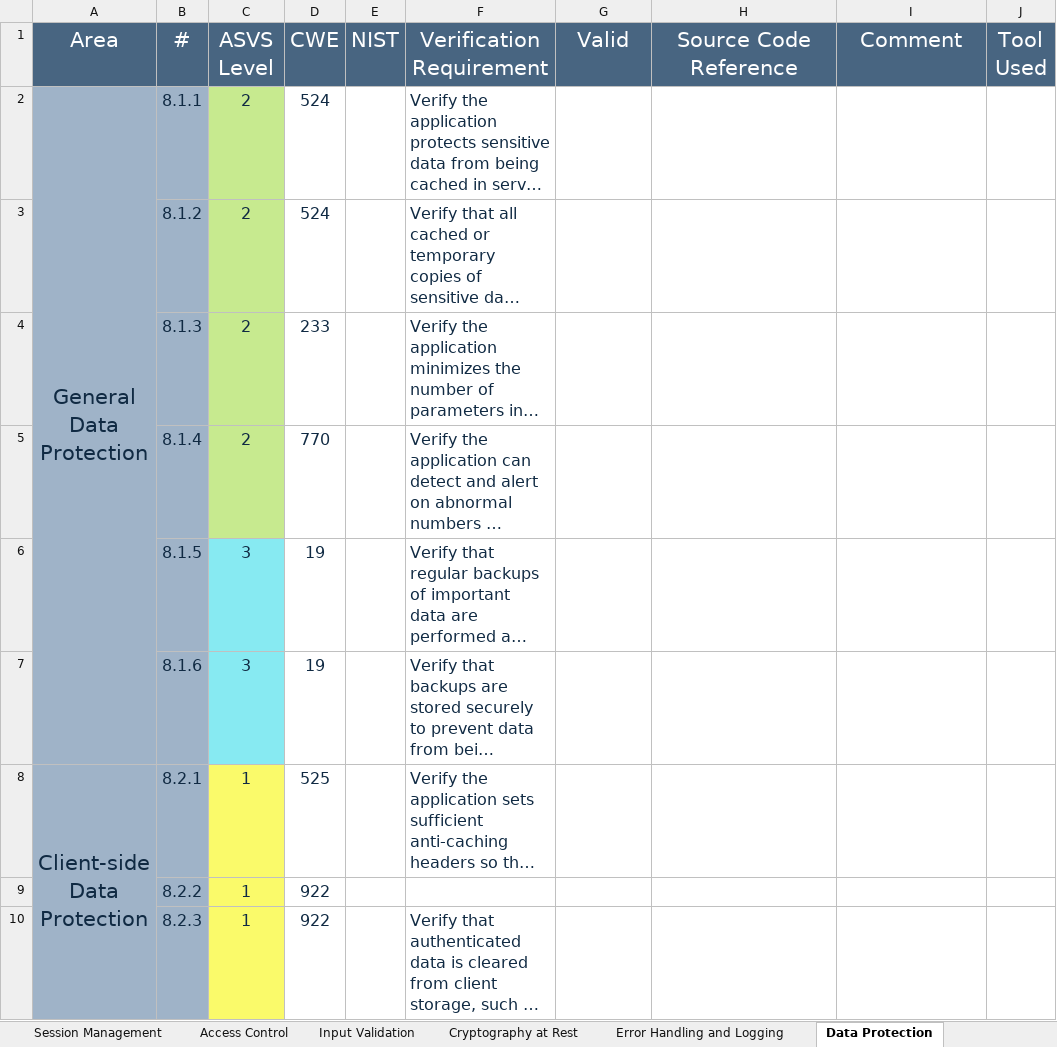
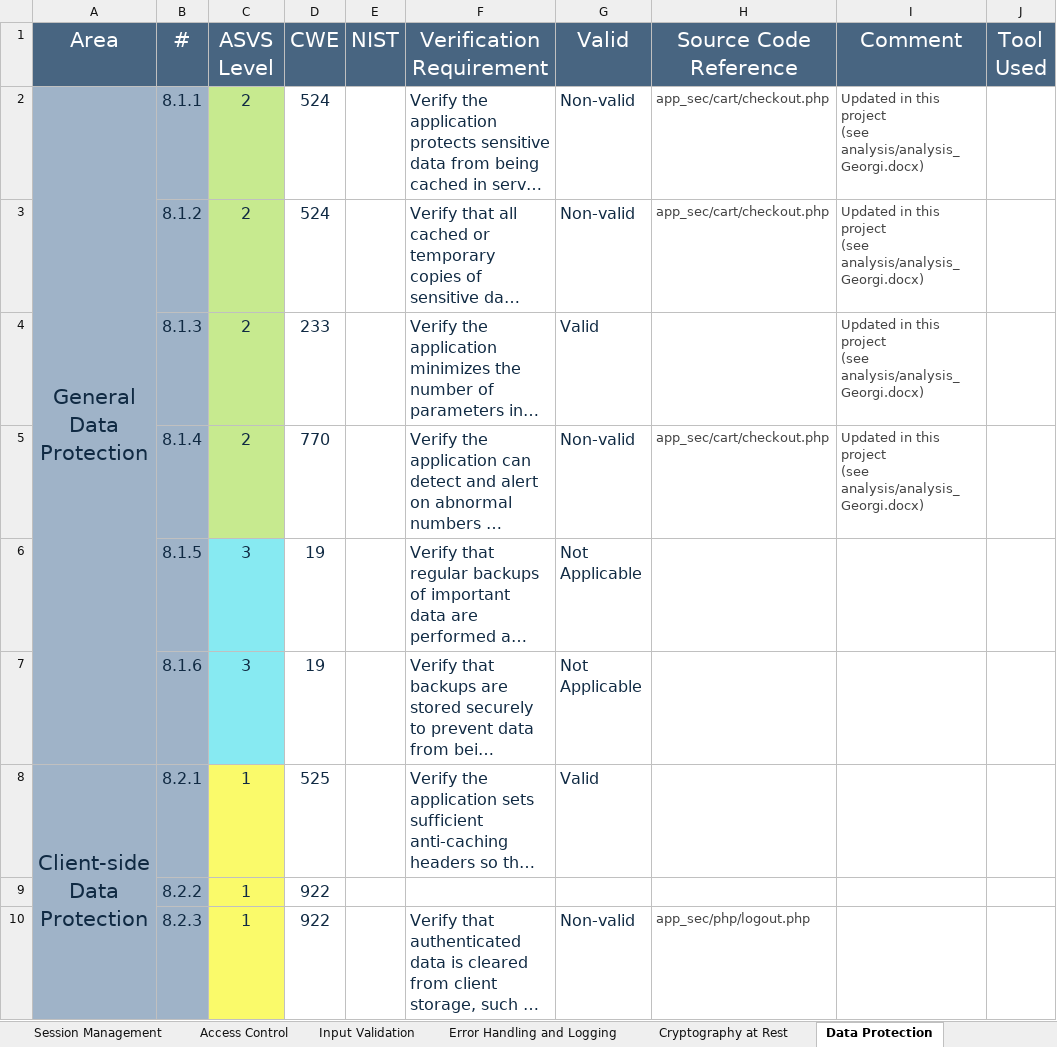
Before and after one commit to jsturmua/project_sio_2, an Excel workbook: analysis/ASVS-checklist-en.xlsx, sheet Data Protection, drawn as a sheet; only a part is shown; long unchanged cells end in …; values as stored, in another font and other column widths than the file's, no borders; ↵ is a line break in a cell; the diff covers the shown part only; the diff names each change by its address in the sheet, - before the commit and + after, or states it on an @@ line.

```diff
--- a/analysis/ASVS-checklist-en.xlsx (sheet Data Protection)
+++ b/analysis/ASVS-checklist-en.xlsx (sheet Data Protection)
@@ sheet tab order changed: Session Management | Access Control | Input Validation | Error Handling and Logging | Cryptography at Rest | Data Protection @@
-G2:G3 (Valid): (empty)
+G2:G3 (Valid): Non-valid
-H2:H3 (Source Code Reference): (empty)
+H2:H3 (Source Code Reference): app_sec/cart/checkout.php
-I2:I5 (Comment): (empty)
+I2:I5 (Comment): Updated in this project ↵ (see analysis/analysis_Georgi.docx)
-G4 (Valid): (empty)
+G4 (Valid): Valid
-G5 (Valid): (empty)
+G5 (Valid): Non-valid
-H5 (Source Code Reference): (empty)
+H5 (Source Code Reference): app_sec/cart/checkout.php
-G6:G7 (Valid): (empty)
+G6:G7 (Valid): Not Applicable
-G8 (Valid): (empty)
+G8 (Valid): Valid
-G10 (Valid): (empty)
+G10 (Valid): Non-valid
-H10 (Source Code Reference): (empty)
+H10 (Source Code Reference): app_sec/php/logout.php
```
Also changed, not shown: 17 edited cells elsewhere in this sheet, sheet Authentication, sheet Input Validation, sheet Session Management, sheet ASVS Results, sheet Access Control, sheet Configuration, 3 more sheets, charts or pictures, 1 other file.
